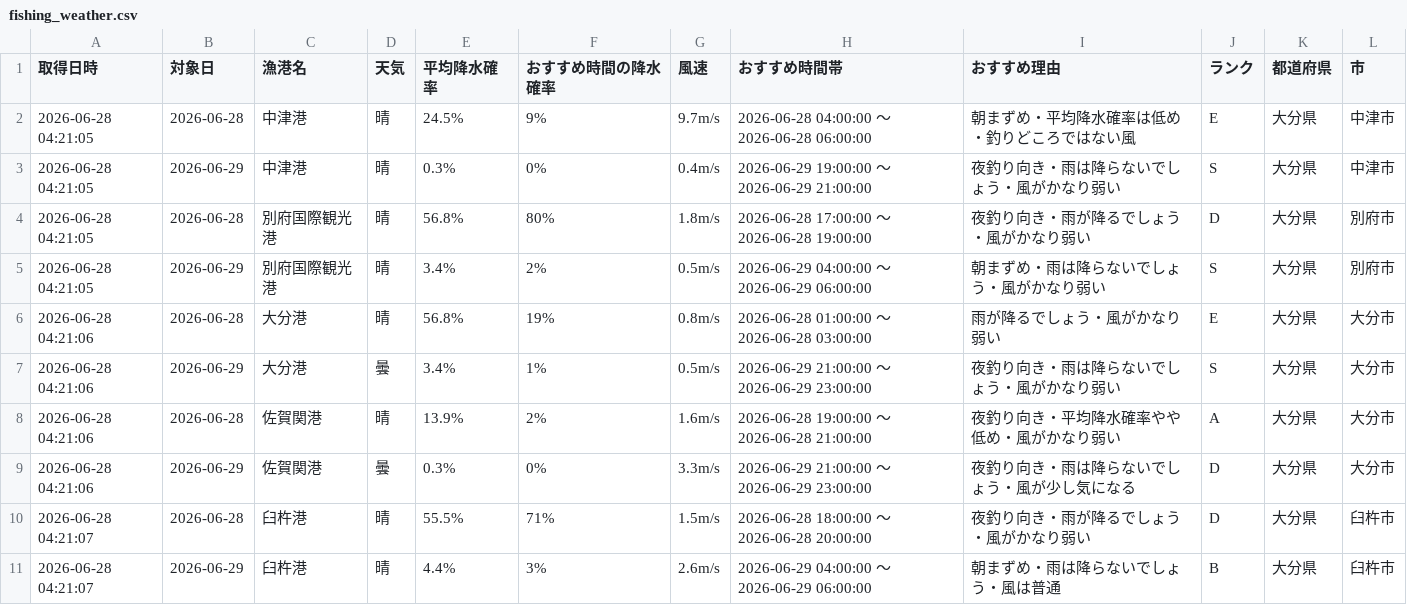
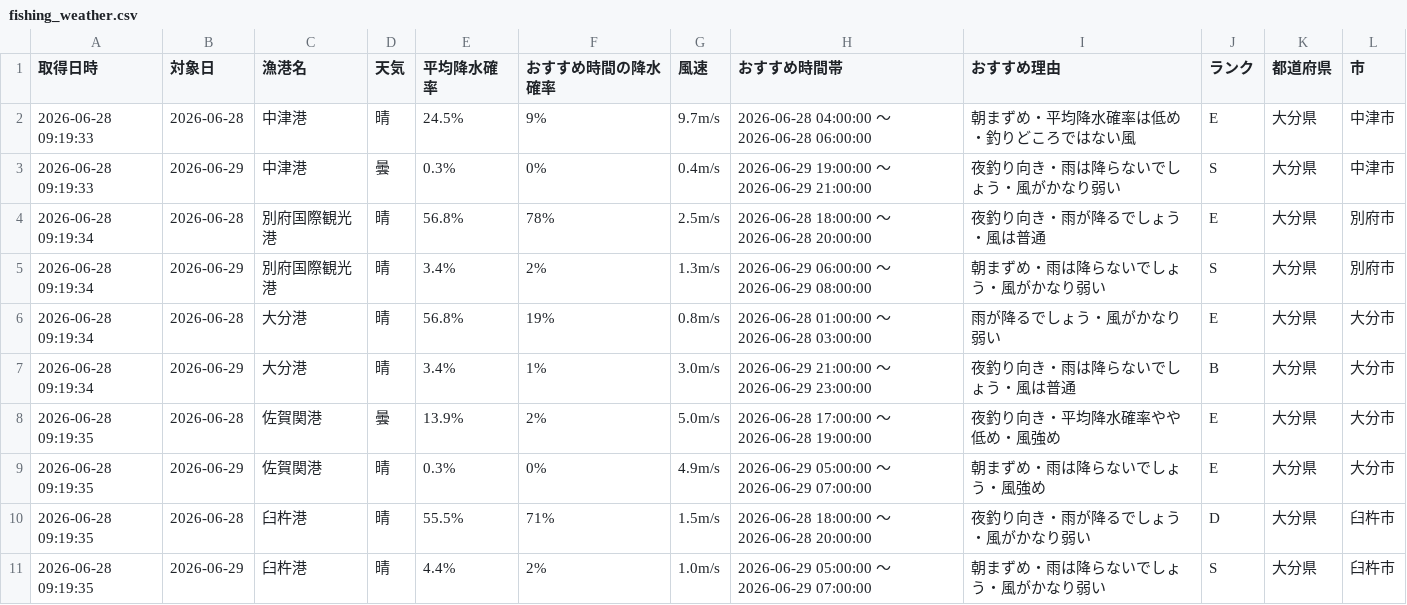
Before and after one commit to Naoya-ya-man/oita-fishing-dashboard, a CSV file: fishing_weather.csv, drawn as a sheet; only a part is shown; the diff covers the shown part only.

```diff
--- a/fishing_weather.csv
+++ b/fishing_weather.csv
@@ -1,11 +1,11 @@
 取得日時,対象日,漁港名,天気,平均降水確率,おすすめ時間の降水確率,風速,おすすめ時間帯,おすすめ理由,ランク,都道府県,市
-2026-06-28 04:21:05,2026-06-28,中津港,晴,24.5%,9%,9.7m/s,2026-06-28 04:00:00 ～ 2026-06-28 06:00:00,朝まずめ・平均降水確率は低め・釣りどころではない風,E,大分県,中津市
-2026-06-28 04:21:05,2026-06-29,中津港,晴,0.3%,0%,0.4m/s,2026-06-29 19:00:00 ～ 2026-06-29 21:00:00,夜釣り向き・雨は降らないでしょう・風がかなり弱い,S,大分県,中津市
-2026-06-28 04:21:05,2026-06-28,別府国際観光港,晴,56.8%,80%,1.8m/s,2026-06-28 17:00:00 ～ 2026-06-28 19:00:00,夜釣り向き・雨が降るでしょう・風がかなり弱い,D,大分県,別府市
-2026-06-28 04:21:05,2026-06-29,別府国際観光港,晴,3.4%,2%,0.5m/s,2026-06-29 04:00:00 ～ 2026-06-29 06:00:00,朝まずめ・雨は降らないでしょう・風がかなり弱い,S,大分県,別府市
-2026-06-28 04:21:06,2026-06-28,大分港,晴,56.8%,19%,0.8m/s,2026-06-28 01:00:00 ～ 2026-06-28 03:00:00,雨が降るでしょう・風がかなり弱い,E,大分県,大分市
-2026-06-28 04:21:06,2026-06-29,大分港,曇,3.4%,1%,0.5m/s,2026-06-29 21:00:00 ～ 2026-06-29 23:00:00,夜釣り向き・雨は降らないでしょう・風がかなり弱い,S,大分県,大分市
-2026-06-28 04:21:06,2026-06-28,佐賀関港,晴,13.9%,2%,1.6m/s,2026-06-28 19:00:00 ～ 2026-06-28 21:00:00,夜釣り向き・平均降水確率やや低め・風がかなり弱い,A,大分県,大分市
-2026-06-28 04:21:06,2026-06-29,佐賀関港,曇,0.3%,0%,3.3m/s,2026-06-29 21:00:00 ～ 2026-06-29 23:00:00,夜釣り向き・雨は降らないでしょう・風が少し気になる,D,大分県,大分市
-2026-06-28 04:21:07,2026-06-28,臼杵港,晴,55.5%,71%,1.5m/s,2026-06-28 18:00:00 ～ 2026-06-28 20:00:00,夜釣り向き・雨が降るでしょう・風がかなり弱い,D,大分県,臼杵市
-2026-06-28 04:21:07,2026-06-29,臼杵港,晴,4.4%,3%,2.6m/s,2026-06-29 04:00:00 ～ 2026-06-29 06:00:00,朝まずめ・雨は降らないでしょう・風は普通,B,大分県,臼杵市
+2026-06-28 09:19:33,2026-06-28,中津港,晴,24.5%,9%,9.7m/s,2026-06-28 04:00:00 ～ 2026-06-28 06:00:00,朝まずめ・平均降水確率は低め・釣りどころではない風,E,大分県,中津市
+2026-06-28 09:19:33,2026-06-29,中津港,曇,0.3%,0%,0.4m/s,2026-06-29 19:00:00 ～ 2026-06-29 21:00:00,夜釣り向き・雨は降らないでしょう・風がかなり弱い,S,大分県,中津市
+2026-06-28 09:19:34,2026-06-28,別府国際観光港,晴,56.8%,78%,2.5m/s,2026-06-28 18:00:00 ～ 2026-06-28 20:00:00,夜釣り向き・雨が降るでしょう・風は普通,E,大分県,別府市
+2026-06-28 09:19:34,2026-06-29,別府国際観光港,晴,3.4%,2%,1.3m/s,2026-06-29 06:00:00 ～ 2026-06-29 08:00:00,朝まずめ・雨は降らないでしょう・風がかなり弱い,S,大分県,別府市
+2026-06-28 09:19:34,2026-06-28,大分港,晴,56.8%,19%,0.8m/s,2026-06-28 01:00:00 ～ 2026-06-28 03:00:00,雨が降るでしょう・風がかなり弱い,E,大分県,大分市
+2026-06-28 09:19:34,2026-06-29,大分港,晴,3.4%,1%,3.0m/s,2026-06-29 21:00:00 ～ 2026-06-29 23:00:00,夜釣り向き・雨は降らないでしょう・風は普通,B,大分県,大分市
+2026-06-28 09:19:35,2026-06-28,佐賀関港,曇,13.9%,2%,5.0m/s,2026-06-28 17:00:00 ～ 2026-06-28 19:00:00,夜釣り向き・平均降水確率やや低め・風強め,E,大分県,大分市
+2026-06-28 09:19:35,2026-06-29,佐賀関港,晴,0.3%,0%,4.9m/s,2026-06-29 05:00:00 ～ 2026-06-29 07:00:00,朝まずめ・雨は降らないでしょう・風強め,E,大分県,大分市
+2026-06-28 09:19:35,2026-06-28,臼杵港,晴,55.5%,71%,1.5m/s,2026-06-28 18:00:00 ～ 2026-06-28 20:00:00,夜釣り向き・雨が降るでしょう・風がかなり弱い,D,大分県,臼杵市
+2026-06-28 09:19:35,2026-06-29,臼杵港,晴,4.4%,2%,1.0m/s,2026-06-29 05:00:00 ～ 2026-06-29 07:00:00,朝まずめ・雨は降らないでしょう・風がかなり弱い,S,大分県,臼杵市
```
Also changed, not shown: 8 edited cells elsewhere in this file.
